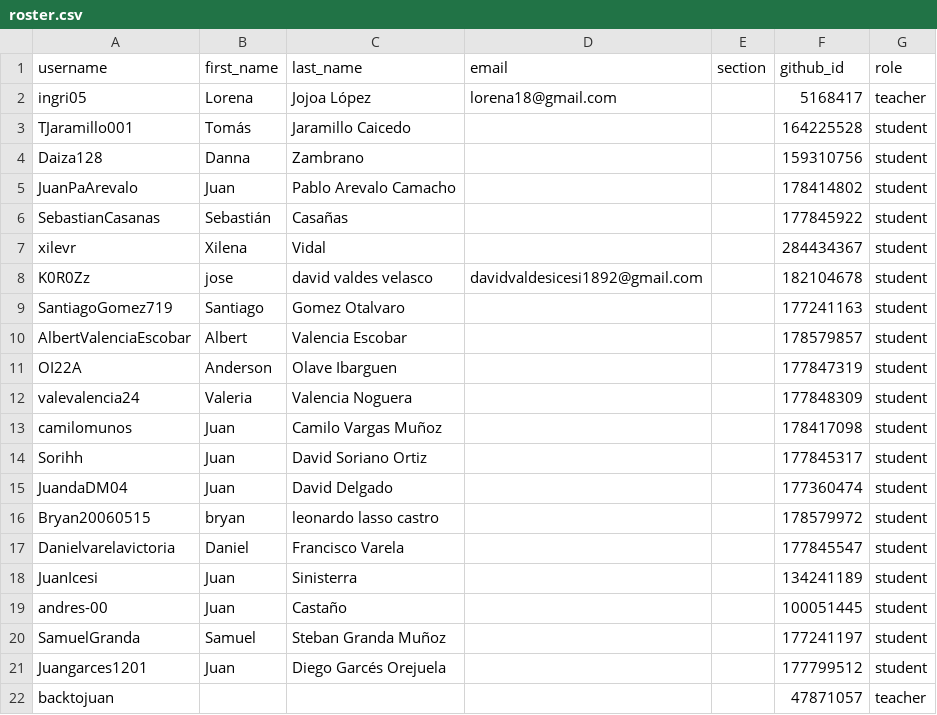
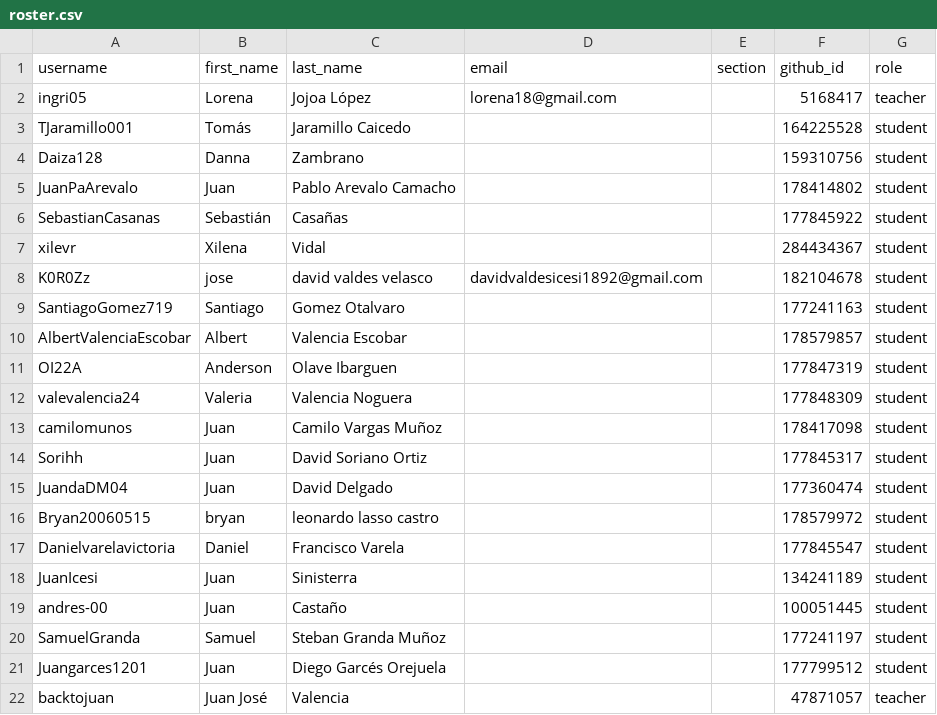
Before and after one commit to UniversidadIcesi-DCSI-BloqueAlgoritmos/classroom50, a CSV file: 2026-2-09707-pi1-g1/roster.csv, drawn as a sheet.

Commit message:
[Classroom 50] Edit student: 2026-2-09707-pi1-g1/backtojuan

```diff
--- a/2026-2-09707-pi1-g1/roster.csv
+++ b/2026-2-09707-pi1-g1/roster.csv
@@ -21,2 +21,2 @@ SamuelGranda,Samuel,Steban Granda Muñoz,,,177241197,student
 Juangarces1201,Juan,Diego Garcés Orejuela,,,177799512,student
-backtojuan,,,,,47871057,teacher
+backtojuan,Juan José,Valencia,,,47871057,teacher
```
